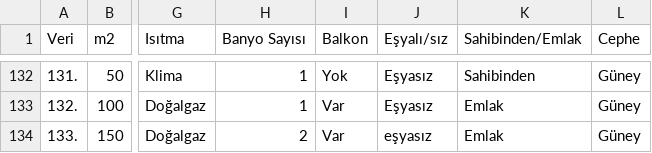
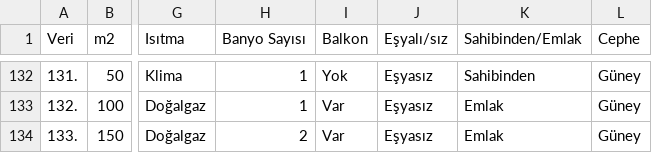
Before and after one commit to Emrecked/-statistik, a CSV file: Veriler.csv, drawn as a sheet; only a part is shown, gaps mark what is left out; the diff names each change by its address in the sheet, - before the commit and + after, or states it on an @@ line.

Commit message:
Update Veriler.csv

```diff
--- a/Veriler.csv
+++ b/Veriler.csv
-J134 (Eşyalı/sız): eşyasız
+J134 (Eşyalı/sız): Eşyasız
```
